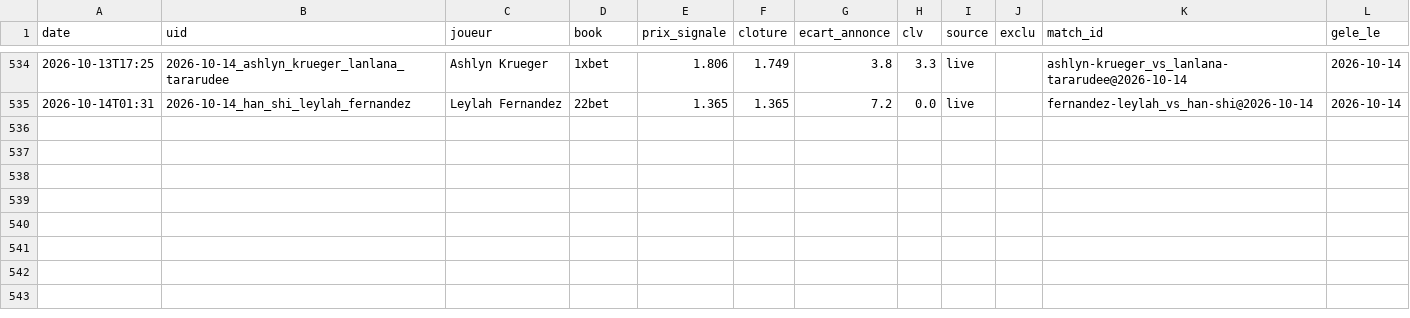
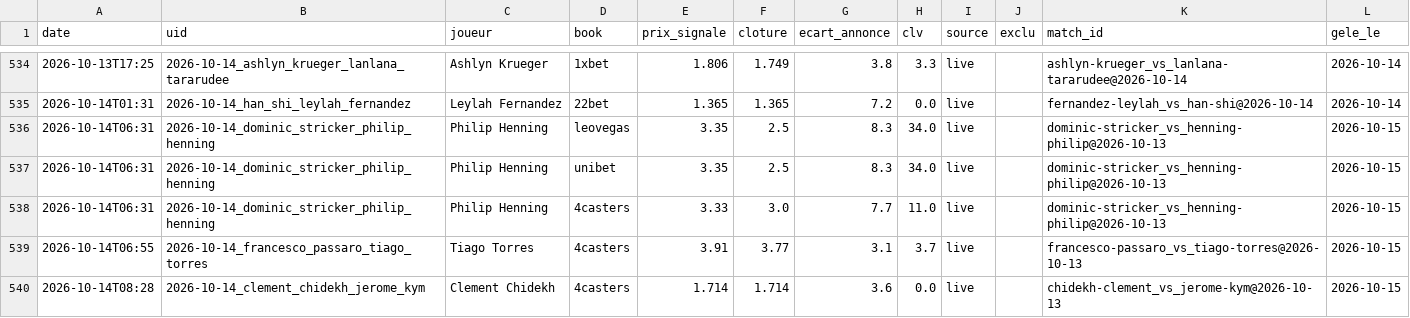
Before and after one commit to Lucas987987/Tennis-edge, a CSV file: canal_clv_detail.csv, drawn as a sheet; only a part is shown, gaps mark what is left out.

```diff
--- a/canal_clv_detail.csv
+++ b/canal_clv_detail.csv
@@ -535 +535,6 @@ date,uid,joueur,book,prix_signale,cloture,ecart_annonce,clv,source,exclu,match_i
 2026-10-14T01:31,2026-10-14_han_shi_leylah_fernandez,Leylah Fernandez,22bet,1.365,1.365,7.2,0.0,live,,fernandez-leylah_vs_han-shi@2026-10-14,2026-10-14
+2026-10-14T06:31,2026-10-14_dominic_stricker_philip_henning,Philip Henning,leovegas,3.35,2.5,8.3,34.0,live,,dominic-stricker_vs_henning-philip@2026-10-13,2026-10-15
+2026-10-14T06:31,2026-10-14_dominic_stricker_philip_henning,Philip Henning,unibet,3.35,2.5,8.3,34.0,live,,dominic-stricker_vs_henning-philip@2026-10-13,2026-10-15
+2026-10-14T06:31,2026-10-14_dominic_stricker_philip_henning,Philip Henning,4casters,3.33,3.0,7.7,11.0,live,,dominic-stricker_vs_henning-philip@2026-10-13,2026-10-15
+2026-10-14T06:55,2026-10-14_francesco_passaro_tiago_torres,Tiago Torres,4casters,3.91,3.77,3.1,3.7,live,,francesco-passaro_vs_tiago-torres@2026-10-13,2026-10-15
+2026-10-14T08:28,2026-10-14_clement_chidekh_jerome_kym,Clement Chidekh,4casters,1.714,1.714,3.6,0.0,live,,chidekh-clement_vs_jerome-kym@2026-10-13,2026-10-15
```
Also changed, not shown: moves_detail.csv, 5 other files.
